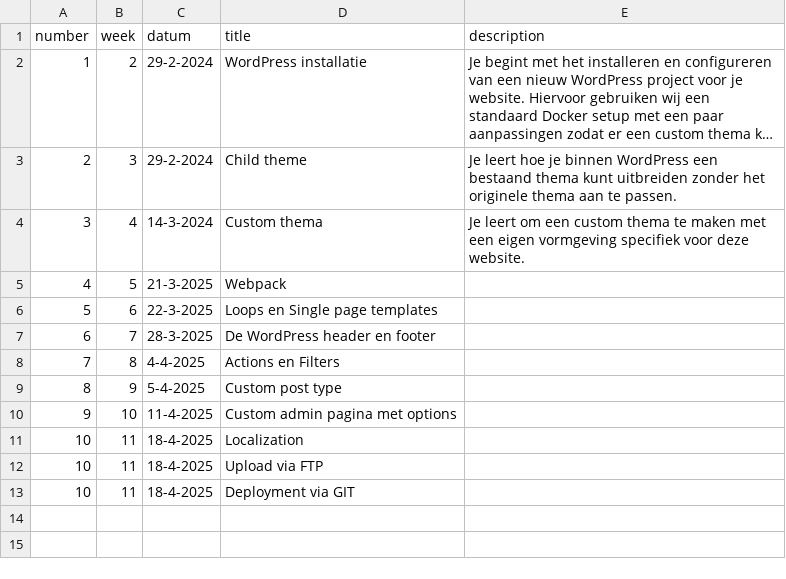
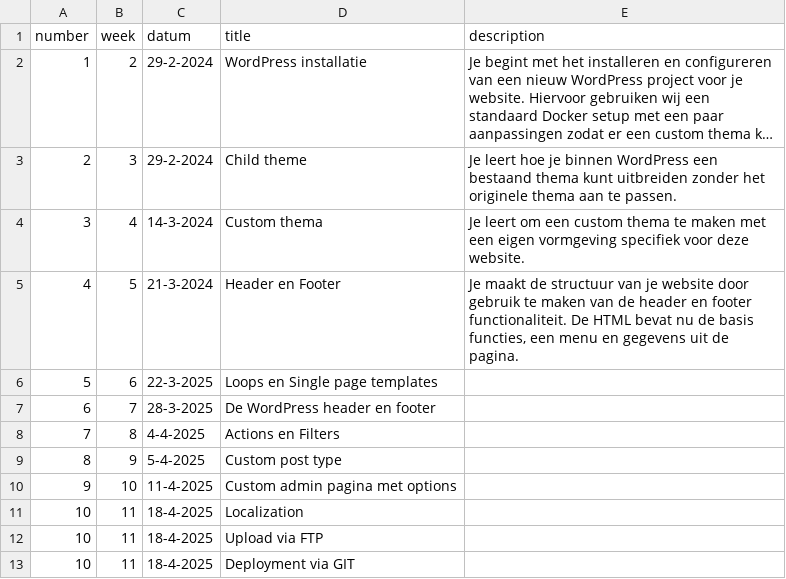
Before and after one commit to jheidebrink-ma/m8prog_opdrachtensite, a CSV file: _data/lessons.csv, drawn as a sheet; long unchanged cells end in ….

Commit message:
start of lesson 4

```diff
--- a/_data/lessons.csv
+++ b/_data/lessons.csv
@@ -4,3 +4,3 @@
 3,"4","14-3-2024","Custom thema","Je leert om een custom thema te maken met een eigen vormgeving specifiek voor deze website. ",
-4,"5","21-3-2025","Webpack","",
+4,"5","21-3-2024","Header en Footer","Je maakt de structuur van je website door gebruik te maken van de header en footer functionaliteit. De HTML bevat nu de basis functies, een menu en gegevens uit de pagina.",
 5,"6","22-3-2025","Loops en Single page templates","",
```
Also changed, not shown: 11 other files.
